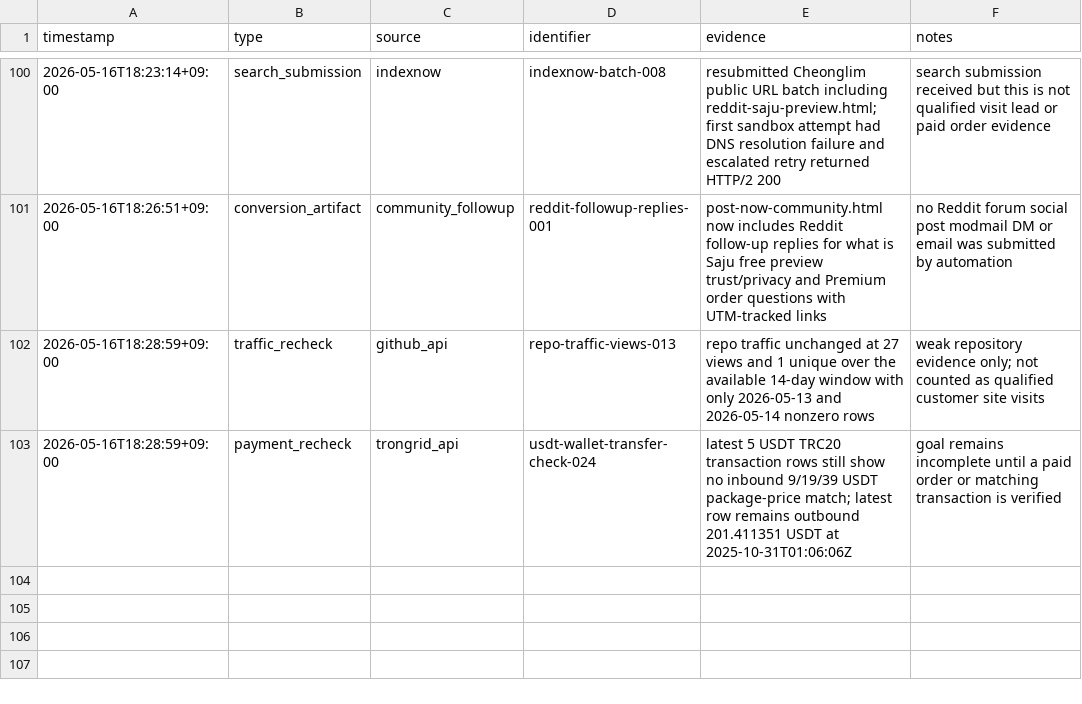
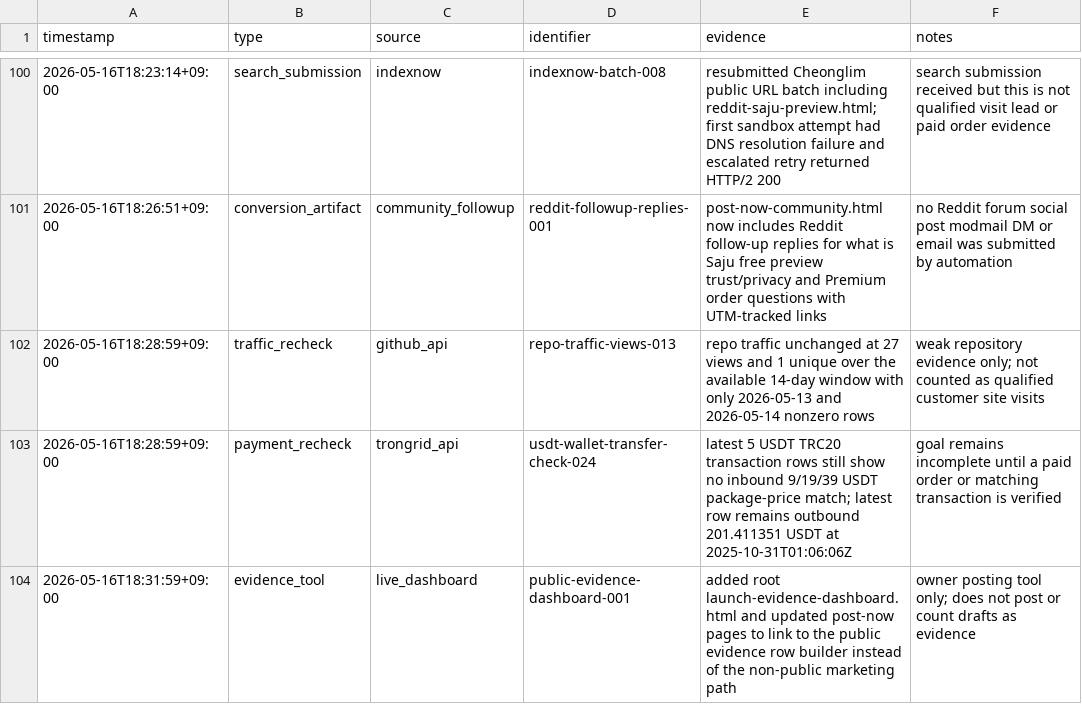
Before and after one commit to holly-sheep/cheonglim-saem-saju, a CSV file: marketing/evidence-log.csv, drawn as a sheet; only a part is shown, gaps mark what is left out; the diff names each change by its address in the sheet, - before the commit and + after, or states it on an @@ line.

```diff
--- a/marketing/evidence-log.csv
+++ b/marketing/evidence-log.csv
+row 104: 2026-05-16T18:31:59+09:00 | evidence_tool | live_dashboard | public-evidence-dashboard-001 | added root launch-evidence-dashboard.html and updated post-now pages to link to the public evidence row builder instead of the non-public marketing path | owner posting tool only; does not post or count drafts as evidence
```
Also changed, not shown: marketing/campaign-tracker.csv, 5 other files.
